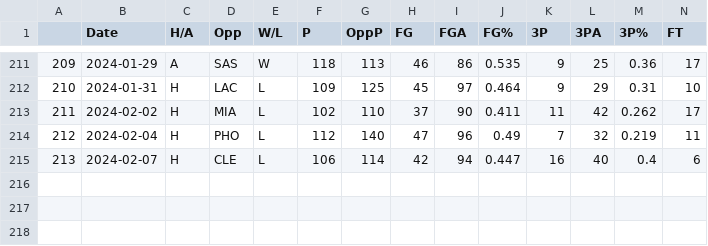
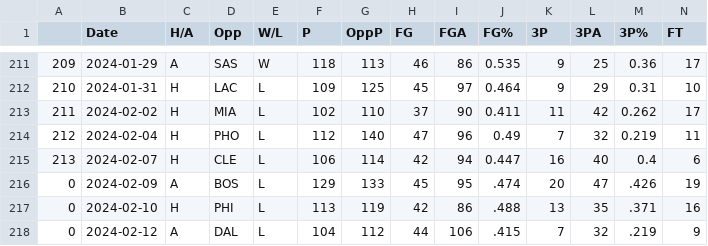
Before and after one commit to NevinG/AIM-F23-Basketball-Predictor, a CSV file: data/WAS.csv, drawn as a sheet; only a part is shown, gaps mark what is left out; rows hold the shown columns only; the diff names each change by its address in the sheet, - before the commit and + after, or states it on an @@ line.

```diff
--- a/data/WAS.csv
+++ b/data/WAS.csv
+row 216: 0 | 2024-02-09 | A | BOS | L | 129 | 133 | 45 | 95 | .474 | 20 | 47 | .426 | 19
+row 217: 0 | 2024-02-10 | H | PHI | L | 113 | 119 | 42 | 86 | .488 | 13 | 35 | .371 | 16
+row 218: 0 | 2024-02-12 | A | DAL | L | 104 | 112 | 44 | 106 | .415 | 7 | 32 | .219 | 9
```
Also changed, not shown: data/DAL.csv, data/GSW.csv, 32 other files.
